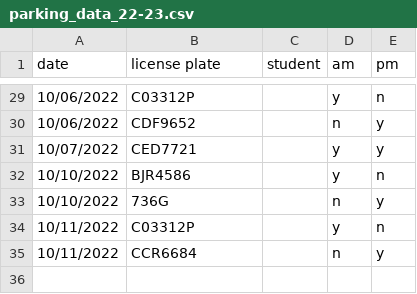
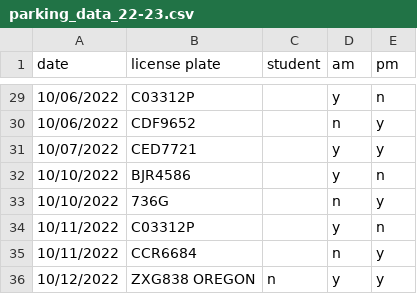
Before and after one commit to cds30895/Parking-Tracker, a CSV file: parking_data_22-23.csv, drawn as a sheet; only a part is shown, gaps mark what is left out.

Commit message:
data entry

```diff
--- a/parking_data_22-23.csv
+++ b/parking_data_22-23.csv
@@ -35 +35,2 @@ date,license plate,student,am,pm
 10/11/2022,CCR6684,,n,y
+10/12/2022,ZXG838 OREGON,n,y,y
```
